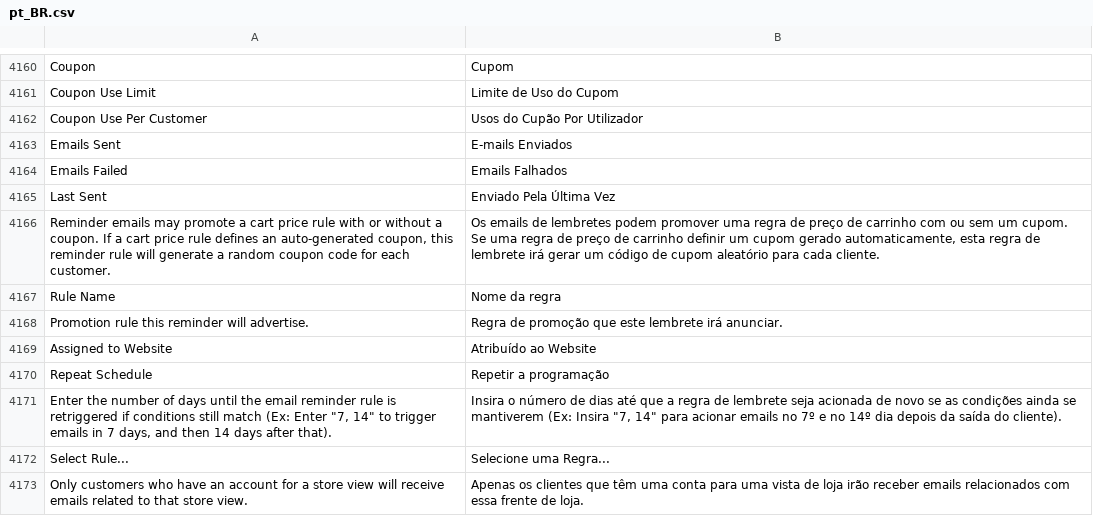
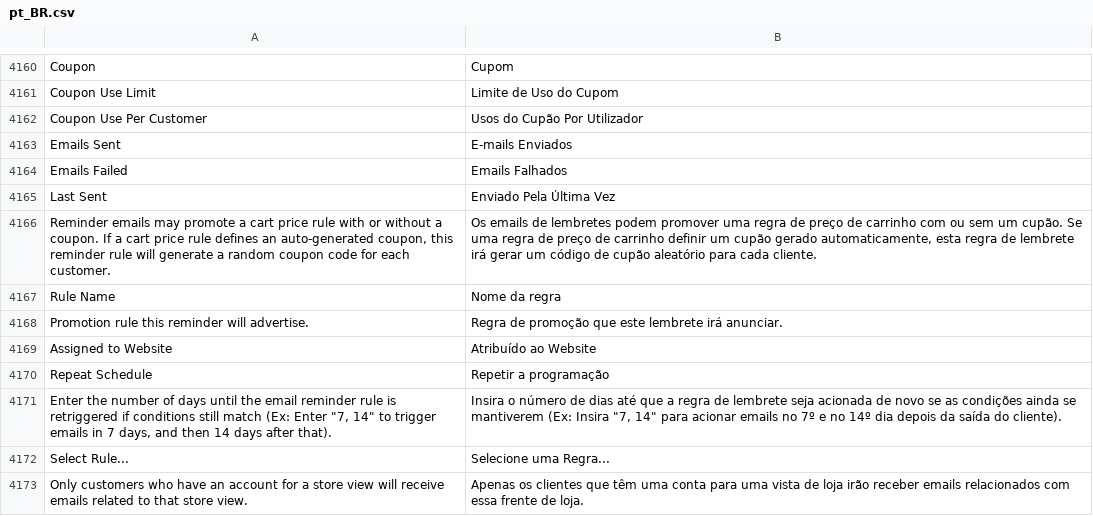
Before and after one commit to rafaelstz/traducao_magento2_pt_br, a CSV file: pt_BR.csv, drawn as a sheet; only a part is shown, gaps mark what is left out.

Commit message:
Updating the translation

```diff
--- a/pt_BR.csv
+++ b/pt_BR.csv
@@ -4320,3 +4320,3 @@ Coupon,Cupom
 "Last Sent","Enviado Pela Última Vez"
-"Reminder emails may promote a cart price rule with or without a coupon. If a cart price rule defines an auto-generated coupon, this reminder rule will generate a random coupon code for each customer.","Os emails de lembretes podem promover uma regra de preço de carrinho com ou sem um cupom. Se uma regra de preço de carrinho definir um cupom gerado automaticamente, esta regra de lembrete irá gerar um código de cupom aleatório para cada cliente."
+"Reminder emails may promote a cart price rule with or without a coupon. If a cart price rule defines an auto-generated coupon, this reminder rule will generate a random coupon code for each customer.","Os emails de lembretes podem promover uma regra de preço de carrinho com ou sem um cupão. Se uma regra de preço de carrinho definir um cupão gerado automaticamente, esta regra de lembrete irá gerar um código de cupão aleatório para cada cliente."
 "Rule Name","Nome da regra"
```
